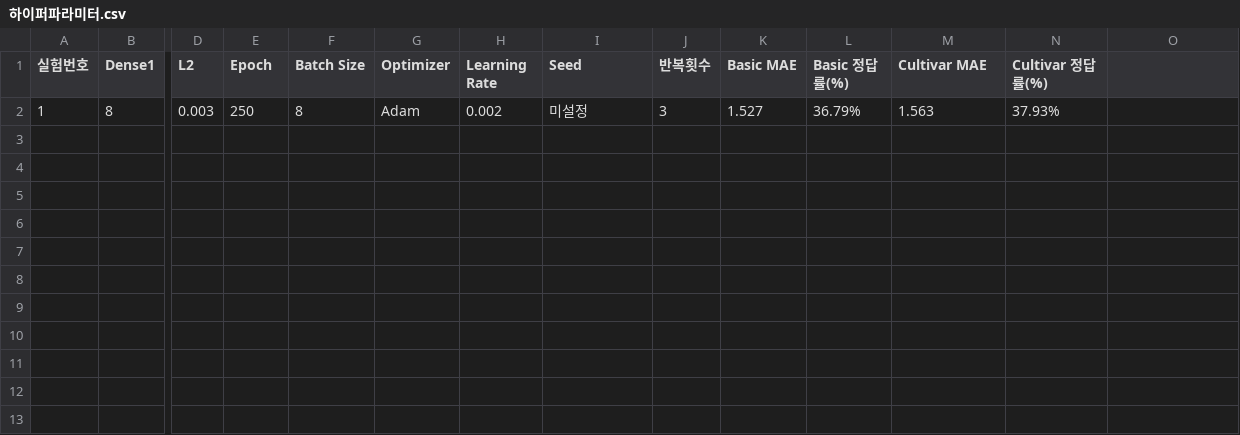
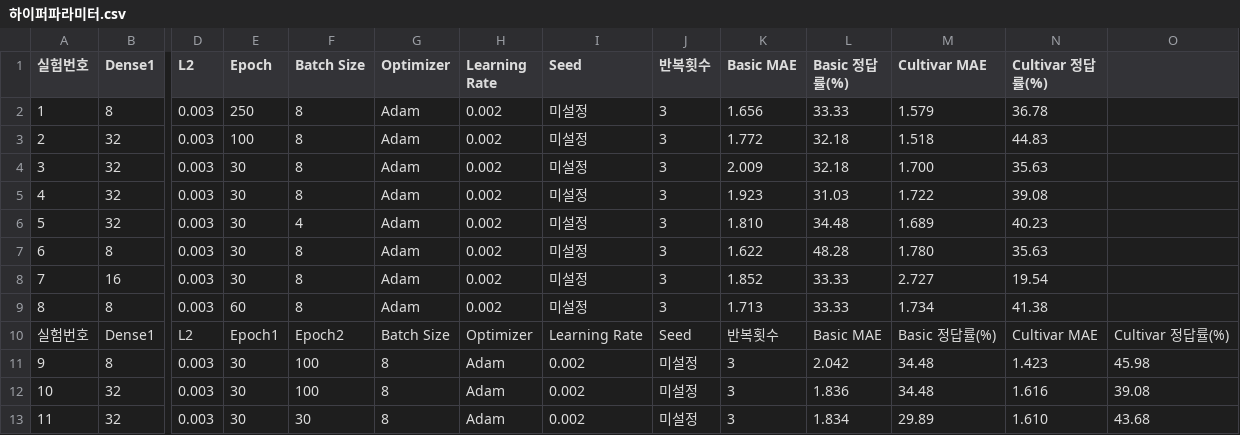
Before and after one commit to Hajiral/momotaros, a CSV file: 하이퍼파라미터.csv, drawn as a sheet; only a part is shown, gaps mark what is left out; rows hold the shown columns only; the diff names each change by its address in the sheet, - before the commit and + after, or states it on an @@ line.

Commit message:
Modify hyperparameter CSV with new experiment data
Updated hyperparameter values and added new experiments.

```diff
--- a/하이퍼파라미터.csv
+++ b/하이퍼파라미터.csv
-K2 (Basic MAE): 1.527
+K2 (Basic MAE): 1.656
-L2 (Basic 정답률(%)): 36.79%
+L2 (Basic 정답률(%)): 33.33
-M2 (Cultivar MAE): 1.563
+M2 (Cultivar MAE): 1.579
-N2 (Cultivar 정답률(%)): 37.93%
+N2 (Cultivar 정답률(%)): 36.78
+row 3: 2 | 32 | 0.003 | 100 | 8 | Adam | 0.002 | 미설정 | 3 | 1.772 | 32.18 | 1.518 | 44.83
+row 4: 3 | 32 | 0.003 | 30 | 8 | Adam | 0.002 | 미설정 | 3 | 2.009 | 32.18 | 1.700 | 35.63
+row 5: 4 | 32 | 0.003 | 30 | 8 | Adam | 0.002 | 미설정 | 3 | 1.923 | 31.03 | 1.722 | 39.08
+row 6: 5 | 32 | 0.003 | 30 | 4 | Adam | 0.002 | 미설정 | 3 | 1.810 | 34.48 | 1.689 | 40.23
+row 7: 6 | 8 | 0.003 | 30 | 8 | Adam | 0.002 | 미설정 | 3 | 1.622 | 48.28 | 1.780 | 35.63
+row 8: 7 | 16 | 0.003 | 30 | 8 | Adam | 0.002 | 미설정 | 3 | 1.852 | 33.33 | 2.727 | 19.54
+row 9: 8 | 8 | 0.003 | 60 | 8 | Adam | 0.002 | 미설정 | 3 | 1.713 | 33.33 | 1.734 | 41.38
+row 10: 실험번호 | Dense1 | L2 | Epoch1 | Epoch2 | Batch Size | Optimizer | Learning Rate | Seed | 반복횟수 | Basic MAE | Basic 정답률(%) | Cultivar MAE | Cultivar 정답률(%)
+row 11: 9 | 8 | 0.003 | 30 | 100 | 8 | Adam | 0.002 | 미설정 | 3 | 2.042 | 34.48 | 1.423 | 45.98
+row 12: 10 | 32 | 0.003 | 30 | 100 | 8 | Adam | 0.002 | 미설정 | 3 | 1.836 | 34.48 | 1.616 | 39.08
+row 13: 11 | 32 | 0.003 | 30 | 30 | 8 | Adam | 0.002 | 미설정 | 3 | 1.834 | 29.89 | 1.610 | 43.68
```
